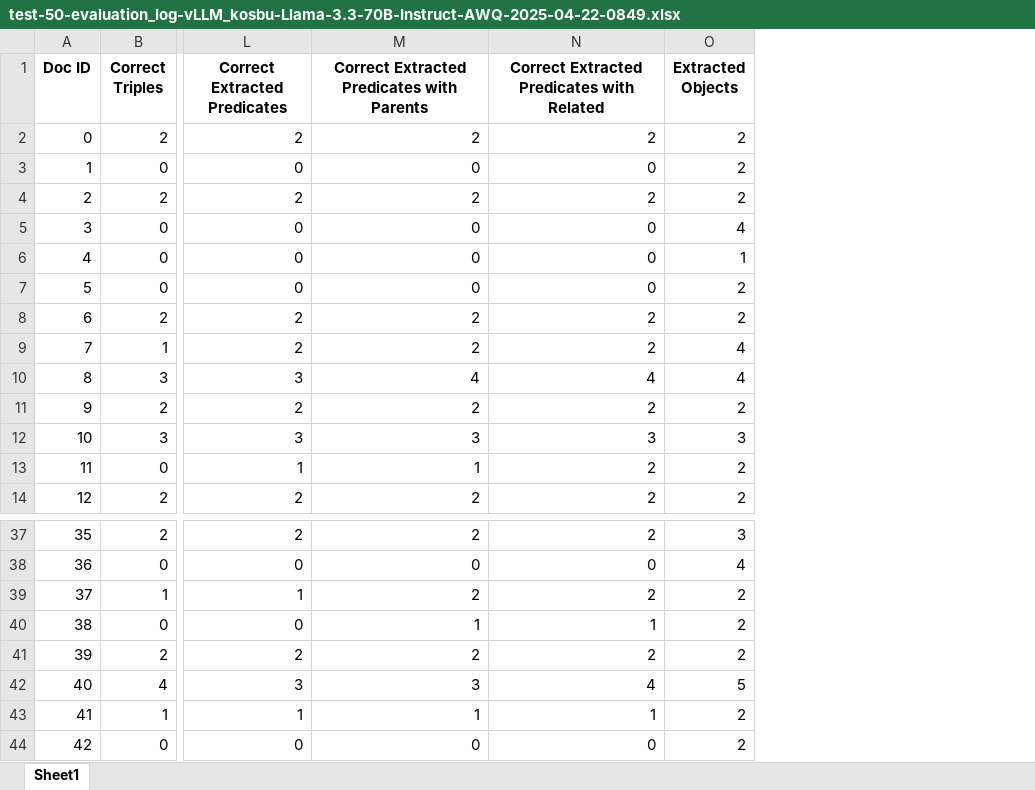
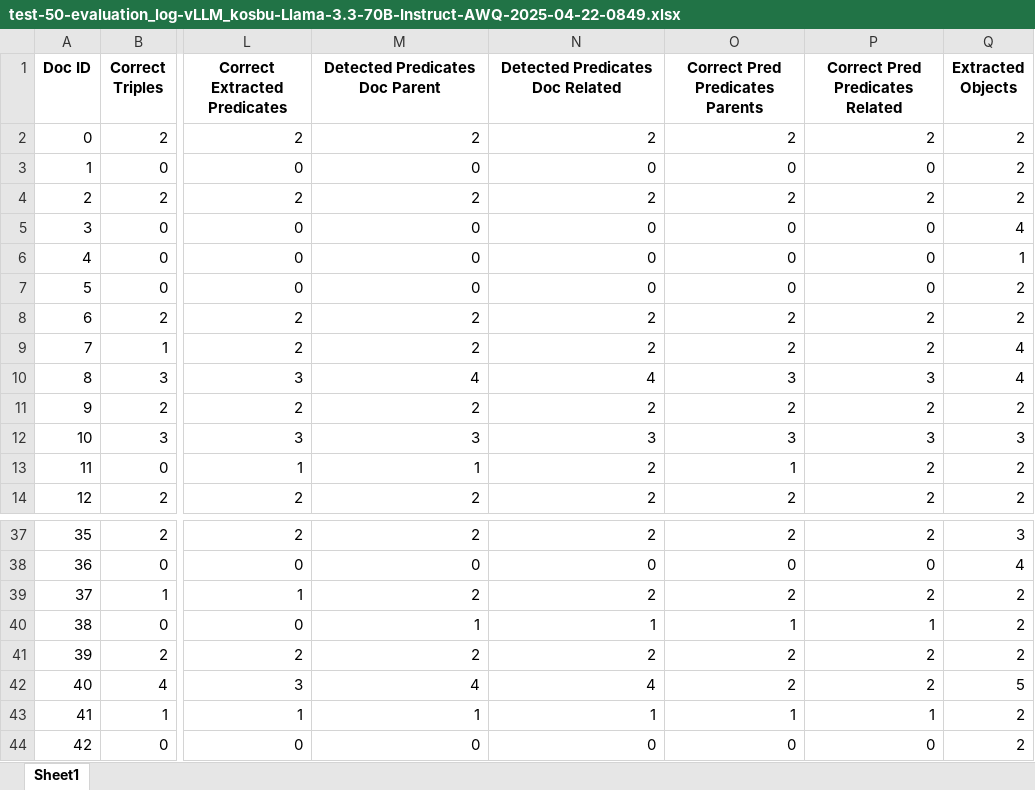
Before and after one commit to maxlautenbach/CIExMAS, an Excel workbook: approaches/evaluation_logs/One_Agent/test-50-evaluation_log-vLLM_kosbu-Llama-3.3-70B-Instruct-AWQ-2025-04-22-0849.xlsx, sheet Sheet1, drawn as a sheet; only a part is shown, gaps mark what is left out; values as stored, in another font and other column widths than the file's, no borders; the diff names each change by its address in the sheet, - before the commit and + after, or states it on an @@ line.

```diff
--- a/approaches/evaluation_logs/One_Agent/test-50-evaluation_log-vLLM_kosbu-Llama-3.3-70B-Instruct-AWQ-2025-04-22-0849.xlsx (sheet Sheet1)
+++ b/approaches/evaluation_logs/One_Agent/test-50-evaluation_log-vLLM_kosbu-Llama-3.3-70B-Instruct-AWQ-2025-04-22-0849.xlsx (sheet Sheet1)
+column O (Correct Pred Predicates Parents), rows 2-14: 2 | 0 | 2 | 0 | 0 | 0 | 2 | 2 | 3 | 2 | 3 | 1 | 2; rows 37-44: 2 | 0 | 2 | 1 | 2 | 2 | 1 | 0
+column P (Correct Pred Predicates Related), rows 2-14: 2 | 0 | 2 | 0 | 0 | 0 | 2 | 2 | 3 | 2 | 3 | 2 | 2; rows 37-44: 2 | 0 | 2 | 1 | 2 | 2 | 1 | 0
-M1: Correct Extracted Predicates with Parents
+M1: Detected Predicates Doc Parent
-N1: Correct Extracted Predicates with Related
+N1: Detected Predicates Doc Related
-M42 (Detected Predicates Doc Parent): 3
+M42 (Detected Predicates Doc Parent): 4
```
Also changed, not shown: 15 other files.
